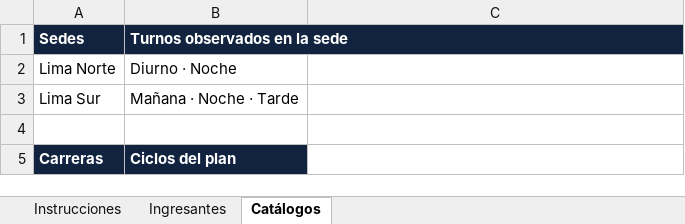
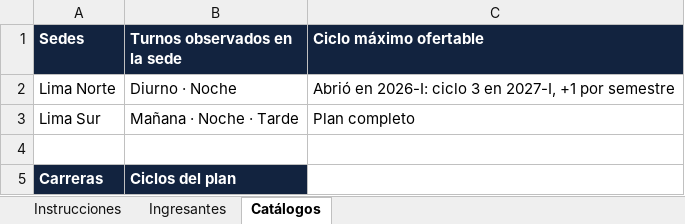
Before and after one commit to Ggallo100/C-Users-Hp-OneDrive-INVERSIONES-GGM-monitor_acciones, an Excel workbook: plantilla_ingresantes.xlsx, sheet Catálogos, drawn as a sheet; only a part is shown; values as stored, in another font and other column widths than the file's, no borders; the diff names each change by its address in the sheet, - before the commit and + after, or states it on an @@ line.

```diff
--- a/plantilla_ingresantes.xlsx (sheet Catálogos)
+++ b/plantilla_ingresantes.xlsx (sheet Catálogos)
-C1: (empty)
+C1: Ciclo máximo ofertable
-C1 fill: none
+C1 fill: #12233F
-C2 (Ciclo máximo ofertable): (empty)
+C2 (Ciclo máximo ofertable): Abrió en 2026-I: ciclo 3 en 2027-I, +1 por semestre
-C3 (Ciclo máximo ofertable): (empty)
+C3 (Ciclo máximo ofertable): Plan completo
```
Also changed, not shown: sheet Instrucciones, 9 other files.
